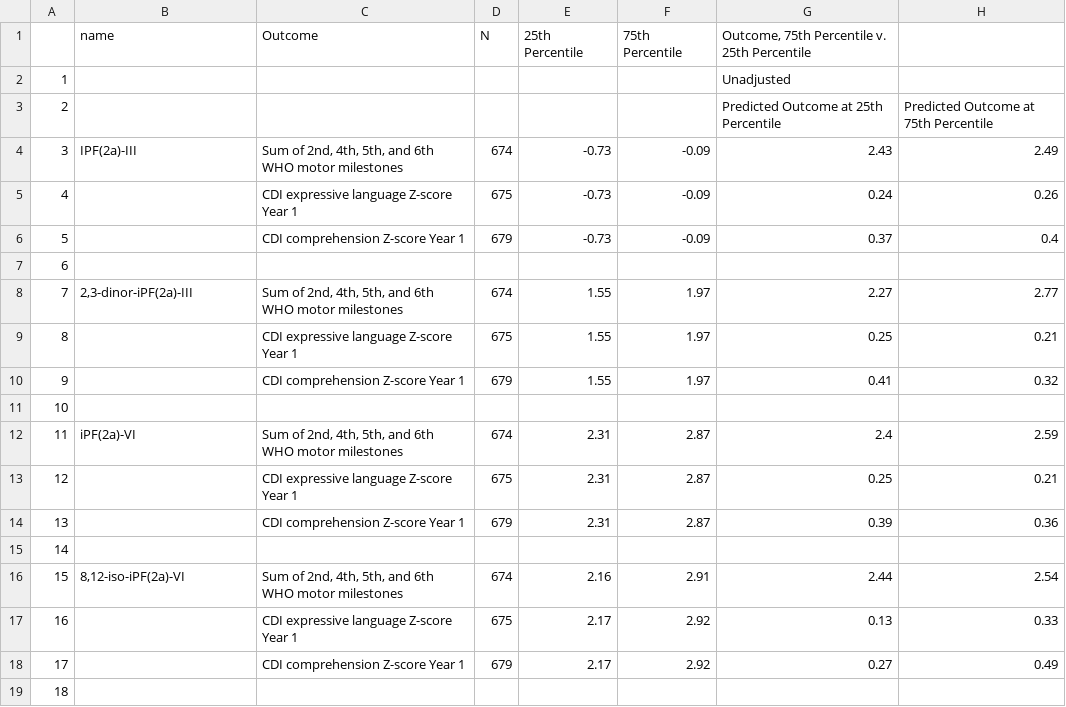
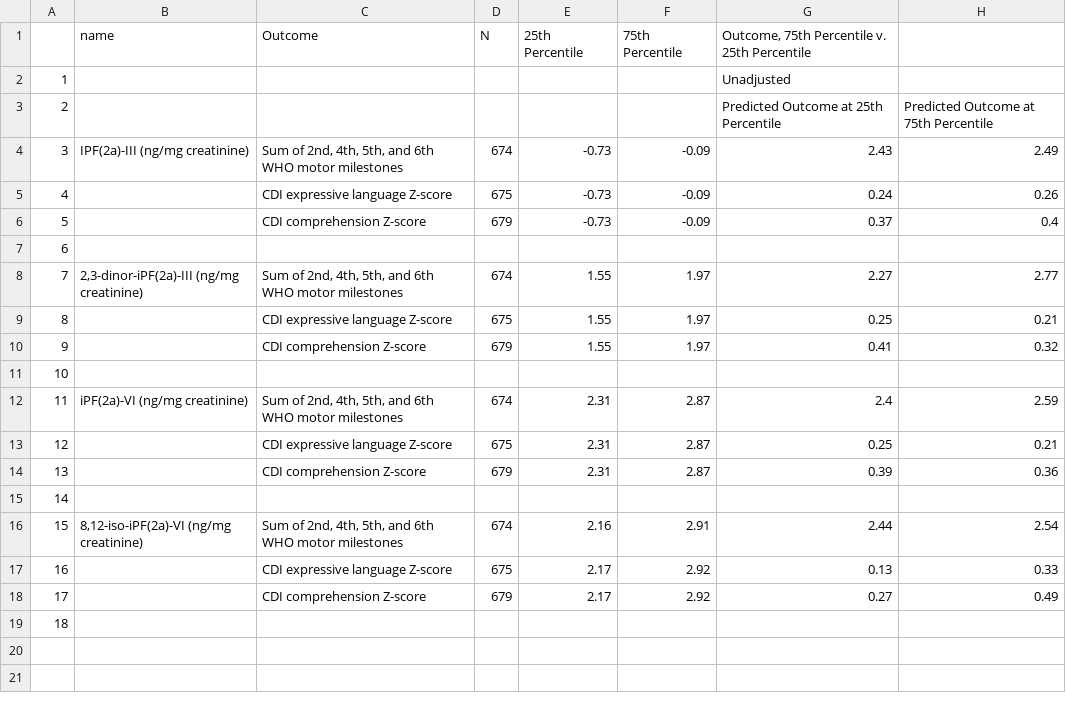
Before and after one commit to washb-eed-substudies/stress-dev, a CSV file: tables/stress-dev-table2.csv, drawn as a sheet; only a part is shown; the diff names each change by its address in the sheet, - before the commit and + after, or states it on an @@ line.

```diff
--- a/tables/stress-dev-table2.csv
+++ b/tables/stress-dev-table2.csv
-B4: IPF(2a)-III
+B4: IPF(2a)-III (ng/mg creatinine)
-C5: CDI expressive language Z-score Year 1
+C5: CDI expressive language Z-score
-C6: CDI comprehension Z-score Year 1
+C6: CDI comprehension Z-score
-B8: 2,3-dinor-iPF(2a)-III
+B8: 2,3-dinor-iPF(2a)-III (ng/mg creatinine)
-C9: CDI expressive language Z-score Year 1
+C9: CDI expressive language Z-score
-C10: CDI comprehension Z-score Year 1
+C10: CDI comprehension Z-score
-B12: iPF(2a)-VI
+B12: iPF(2a)-VI (ng/mg creatinine)
-C13: CDI expressive language Z-score Year 1
+C13: CDI expressive language Z-score
-C14: CDI comprehension Z-score Year 1
+C14: CDI comprehension Z-score
-B16: 8,12-iso-iPF(2a)-VI
+B16: 8,12-iso-iPF(2a)-VI (ng/mg creatinine)
-C17: CDI expressive language Z-score Year 1
+C17: CDI expressive language Z-score
-C18: CDI comprehension Z-score Year 1
+C18: CDI comprehension Z-score
```
Also changed, not shown: tables/stress-dev-table3.csv, tables/stress-dev-table4.csv, 8 other files.
